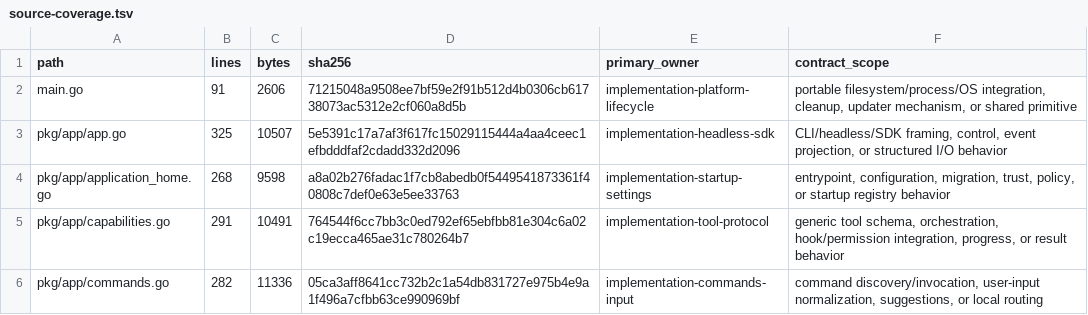
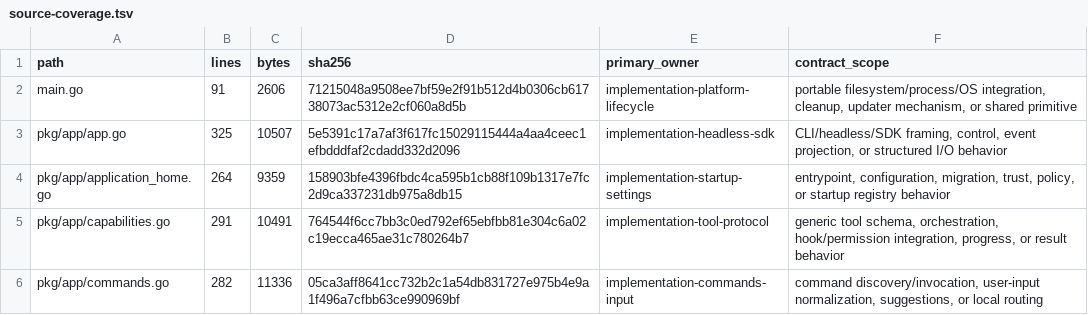
Before and after one commit to greenpau/agentx, a TSV file: .codex/skills/implementation-conformance-audit/references/source-coverage.tsv, drawn as a sheet; only a part is shown.

Commit message:
bootstrap: make AGENTX_HOME the sole application-home override
Before this commit: Application-home startup accepted a second environment
override after `AGENTX_HOME`, and the tests, user documentation, and engineering
contracts described that compatibility path.

After this commit: Use a nonblank `AGENTX_HOME` as the only application-home
override; otherwise use `~/.agentx`. Treat a blank value as unset and reject an
invalid nonblank override without falling through to the default.

Tests: `go vet ./...`; `go test ./...`; `go test -race ./...`;
`go test ./... -shuffle=on -count=3`;
`go test -count=1 -v ./pkg/signals ./pkg/testing`; `make cross-build`;
`make audit`; affected repo-local skill validators.

More info: Remove the compatibility lookup and replace its precedence tests with
sole-override, default, blank-value, invalid-value, and platform-home coverage.
Update the README, user guide, startup-setting contracts, runtime profile,
source-coverage ledger, and reviewed source-to-contract trace. The architecture
topology is unchanged, so the generated and custom Draw.io checks remain
current.

```diff
--- a/.codex/skills/implementation-conformance-audit/references/source-coverage.tsv
+++ b/.codex/skills/implementation-conformance-audit/references/source-coverage.tsv
@@ -3,3 +3,3 @@ main.go	91	2606	71215048a9508ee7bf59e2f91b512d4b0306cb61738073ac5312e2cf060a8d5b
 pkg/app/app.go	325	10507	5e5391c17a7af3f617fc15029115444a4aa4ceec1efbdddfaf2cdadd332d2096	implementation-headless-sdk	CLI/headless/SDK framing, control, event projection, or structured I/O behavior
-pkg/app/application_home.go	268	9598	a8a02b276fadac1f7cb8abedb0f5449541873361f40808c7def0e63e5ee33763	implementation-startup-settings	entrypoint, configuration, migration, trust, policy, or startup registry behavior
+pkg/app/application_home.go	264	9359	158903bfe4396fbdc4ca595b1cb88f109b1317e7fc2d9ca337231db975a8db15	implementation-startup-settings	entrypoint, configuration, migration, trust, policy, or startup registry behavior
 pkg/app/capabilities.go	291	10491	764544f6cc7bb3c0ed792ef65ebfbb81e304c6a02c19ecca465ae31c780264b7	implementation-tool-protocol	generic tool schema, orchestration, hook/permission integration, progress, or result behavior
```
Also changed, not shown: .codex/skills/implementation-conformance-audit/references/source-contract-trace.tsv, 7 other files.
